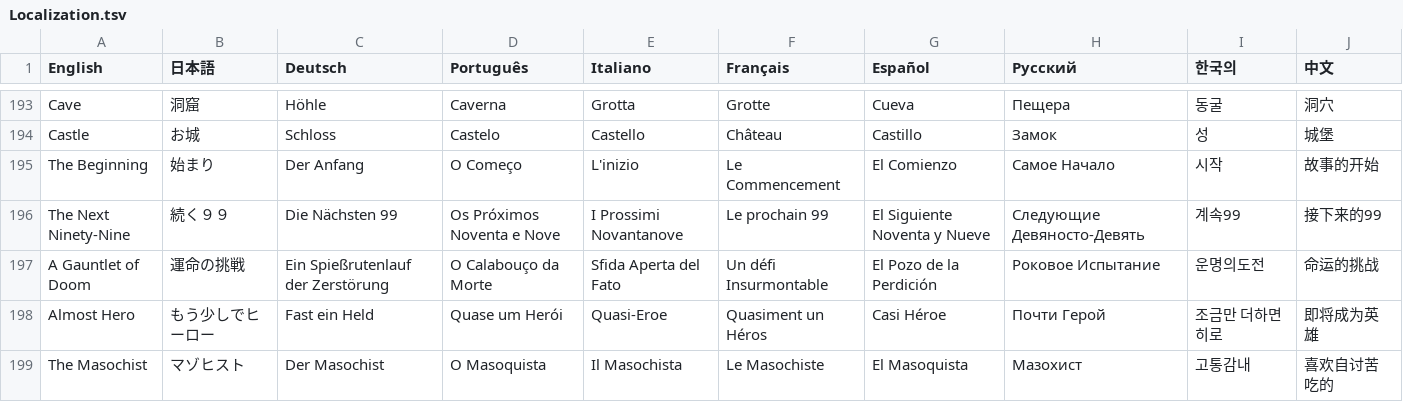
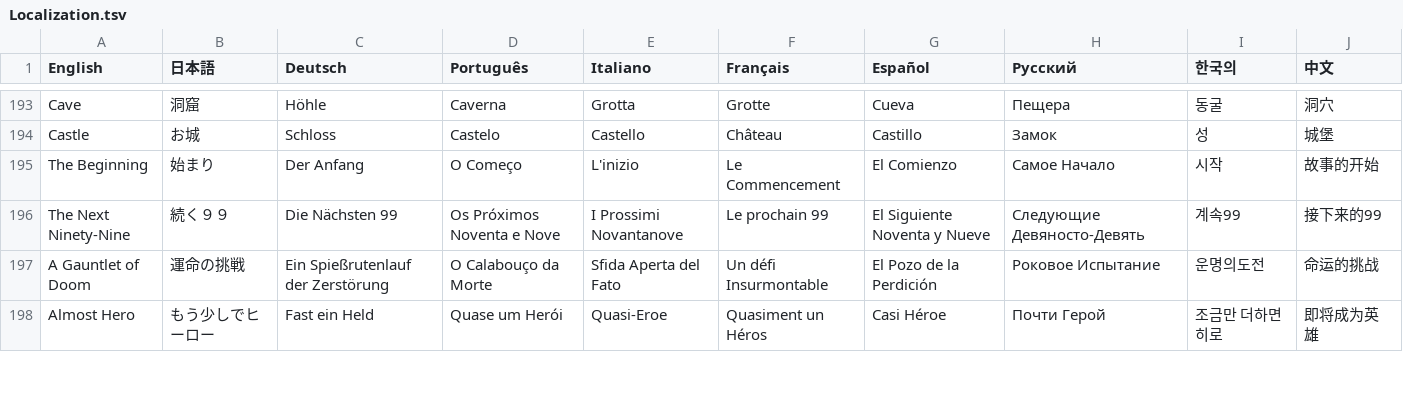
Before and after one commit to PwneeStudios/Cloudberry-Kingdom, a TSV file: Cloudberry Kingdom/Content/Localization/Localization.tsv, drawn as a sheet; only a part is shown, gaps mark what is left out; removed rows and columns are numbered as before the commit, all else as after; the diff covers the shown part only; the diff names each change by its address in the sheet, - before the commit and + after, or states it on an @@ line.

```diff
--- a/Cloudberry Kingdom/Content/Localization/Localization.tsv
+++ b/Cloudberry Kingdom/Content/Localization/Localization.tsv
-row 199: The Masochist | マゾヒスト | Der Masochist | O Masoquista | Il Masochista | Le Masochiste | El Masoquista | Мазохист | 고통감내 | 喜欢自讨苦吃的
```
Also changed, not shown: 3 added rows and 4 edited cells elsewhere in this file, Cloudberry Kingdom/ContentPC/Localization/Localization.tsv, 11 other files.
